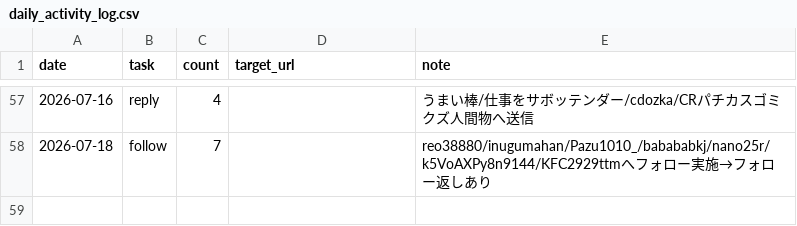
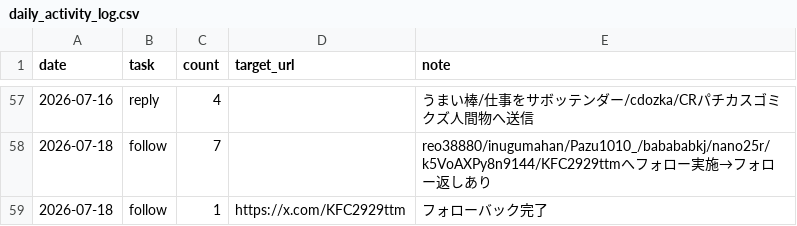
Before and after one commit to komatsu-dev-jp/-x-content-ops, a CSV file: data/daily_activity_log.csv, drawn as a sheet; only a part is shown, gaps mark what is left out; the diff names each change by its address in the sheet, - before the commit and + after, or states it on an @@ line.

```diff
--- a/data/daily_activity_log.csv
+++ b/data/daily_activity_log.csv
+row 59: 2026-07-18 | follow | 1 | https://x.com/KFC2929ttm | フォローバック完了
```
Also changed, not shown: data/account_tiers.csv.
